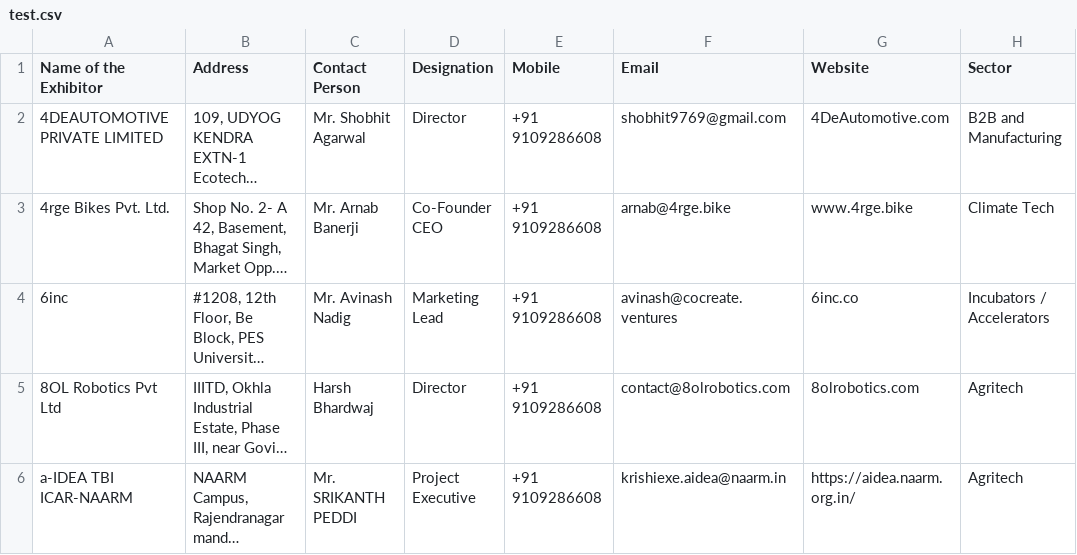
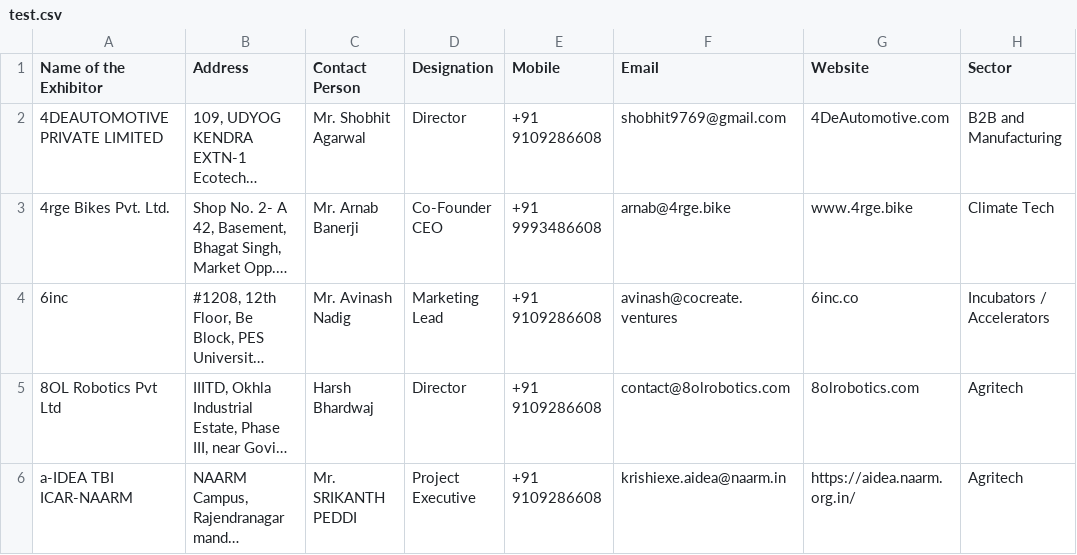
Before and after one commit to ojshav/Whatsapp-automated-message-sender, a CSV file: Whatsaap_agent/test.csv, drawn as a sheet; only a part is shown; long unchanged cells end in …; the diff names each change by its address in the sheet, - before the commit and + after, or states it on an @@ line.

Commit message:
feat: implement contact upload functionality and update server port

```diff
--- a/Whatsaap_agent/test.csv
+++ b/Whatsaap_agent/test.csv
-E3 (Mobile): +91 9109286608
+E3 (Mobile): +91 9993486608
```
Also changed, not shown: 4 other files.
